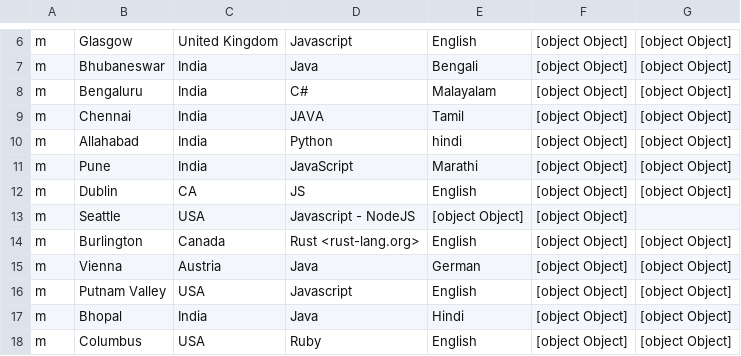
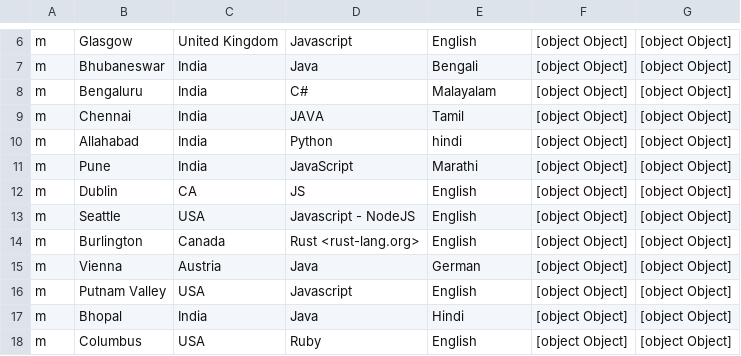
Before and after one commit to topspinj/hacktober-survey, a CSV file: dist/csv/combinedArray.csv, drawn as a sheet; only a part is shown, gaps mark what is left out.

Commit message:
Update combinedArray.json and csv with the fix

```diff
--- a/dist/csv/combinedArray.csv
+++ b/dist/csv/combinedArray.csv
@@ -12,3 +12,3 @@ m,Pune,India,JavaScript,Marathi,[object Object],[object Object]
 m,Dublin,CA,JS,English,[object Object],[object Object]
-m,Seattle,USA,Javascript - NodeJS,[object Object],[object Object]
+m,Seattle,USA,Javascript - NodeJS,English,[object Object],[object Object]
 m,Burlington,Canada,Rust <rust-lang.org>,English,[object Object],[object Object]
```
Also changed, not shown: 1 other file.
